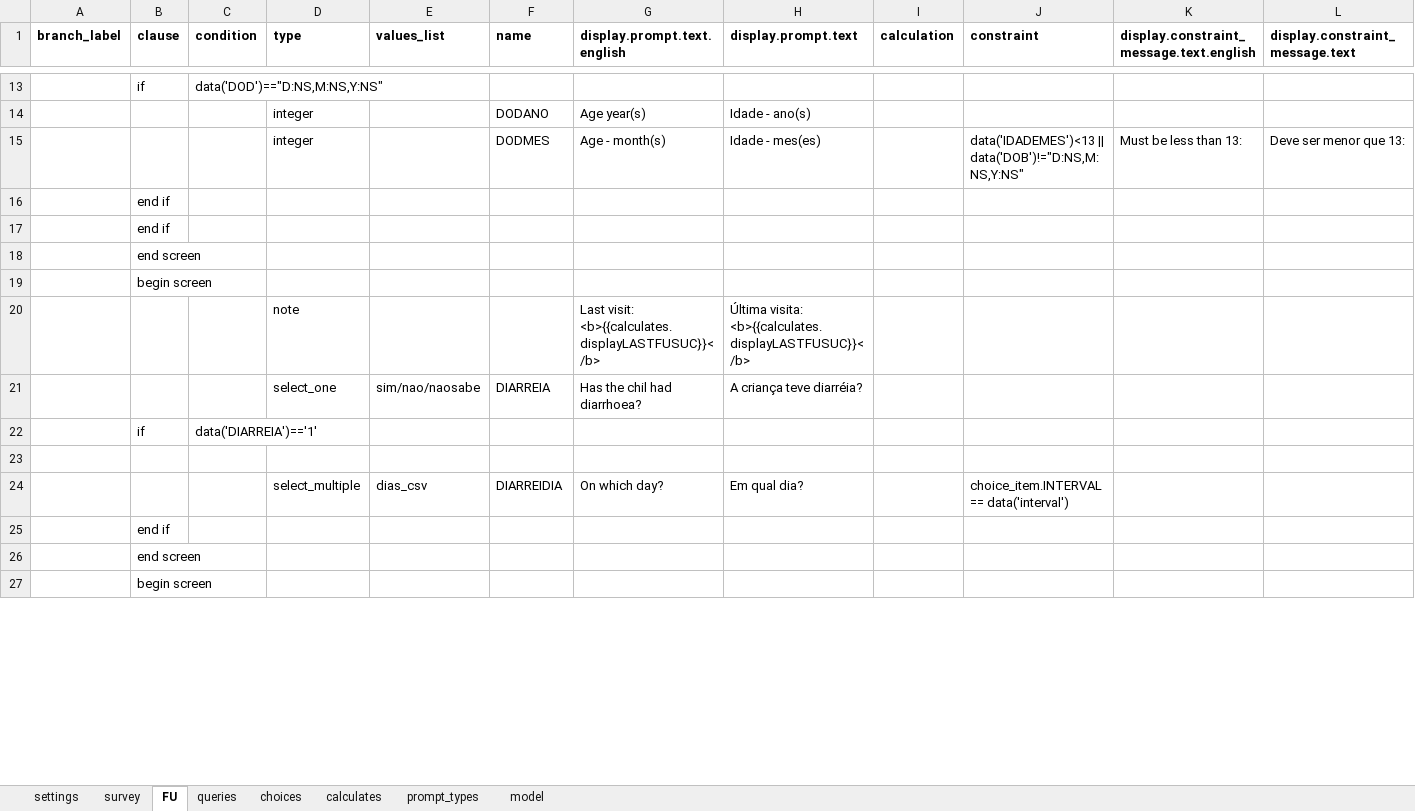
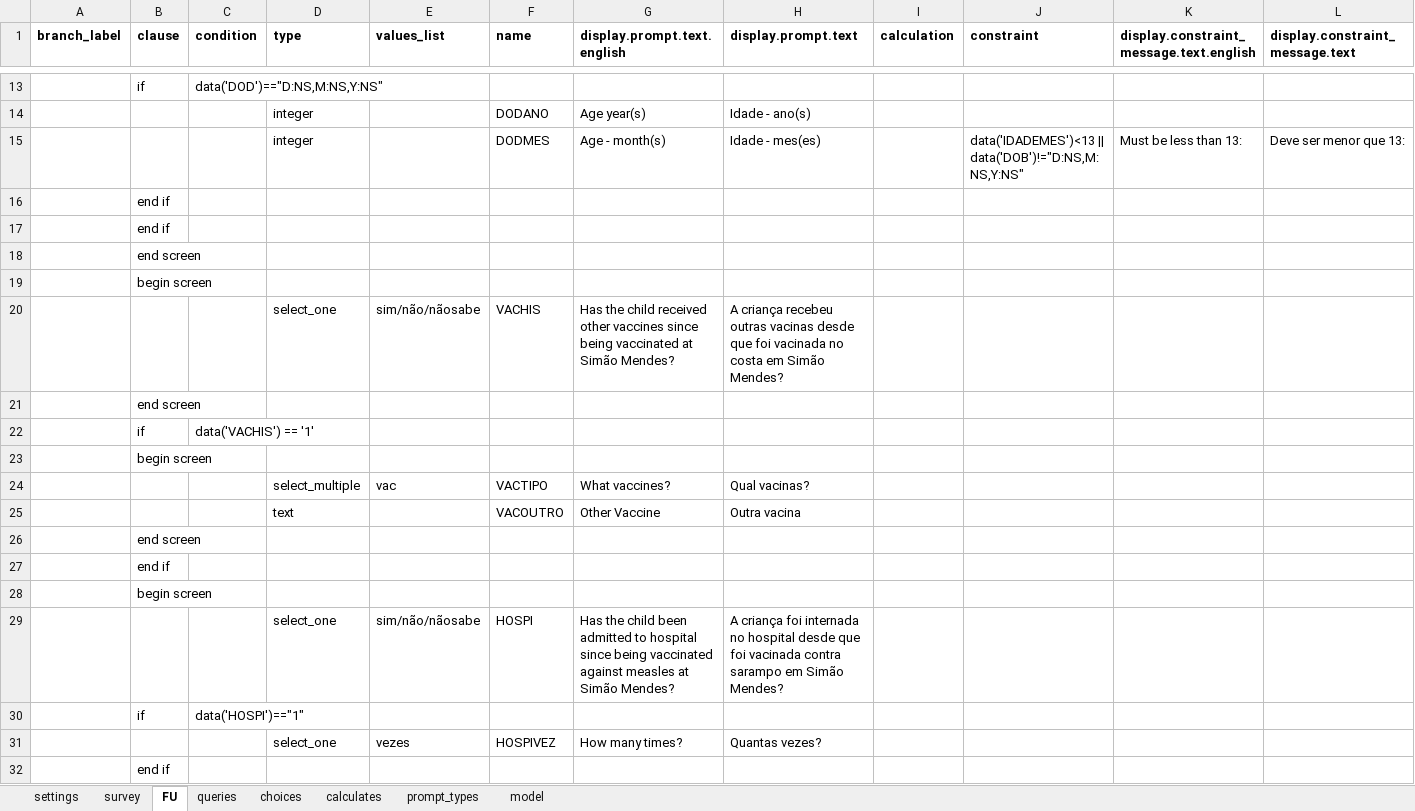
Before and after one commit to BandimHealthProject/MADtrial, an Excel workbook: app/config/tables/MADTRIAL_FU_PHONE/Forms/MADTRIAL_FU_PHONE/MADTRIAL_FU_PHONE.xlsx, sheet FU, drawn as a sheet; only a part is shown, gaps mark what is left out; the shorter side is filled out with more unchanged rows; values as stored, in another font and other column widths than the file's, no borders; removed rows and columns are numbered as before the commit, all else as after; rows hold the shown columns only; the diff covers the shown part only; the diff names each change by its address in the sheet, - before the commit and + after, or states it on an @@ line.

```diff
--- a/app/config/tables/MADTRIAL_FU_PHONE/Forms/MADTRIAL_FU_PHONE/MADTRIAL_FU_PHONE.xlsx (sheet FU)
+++ b/app/config/tables/MADTRIAL_FU_PHONE/Forms/MADTRIAL_FU_PHONE/MADTRIAL_FU_PHONE.xlsx (sheet FU)
-row 20:  |  |  | note |  |  | Last visit: <b>{{calculates.displayLASTFUSUC}}</b> | Última visita: <b>{{calculates.displayLASTFUSUC}}</b>
-row 21:  |  |  | select_one | sim/nao/naosabe | DIARREIA | Has the chil had diarrhoea? | A criança teve diarréia?
+row 20:  |  |  | select_one | sim/não/nãosabe | VACHIS | Has the child received other vaccines since being vaccinated at Simão Mendes? | A criança recebeu outras vacinas desde que foi vacinada no costa em Simão Mendes?
@@ row 54 moved to row 21: end screen @@
-C22 (condition): data('DIARREIA')=='1'
+C22 (condition): data('VACHIS') == '1'
-B23 (clause): (empty)
+B23 (clause): begin screen
-row 24:  |  |  | select_multiple | dias_csv | DIARREIDIA | On which day? | Em qual dia? |  | choice_item.INTERVAL == data('interval')
+row 24:  |  |  | select_multiple | vac | VACTIPO | What vaccines? | Qual vacinas?
+row 25:  |  |  | text |  | VACOUTRO | Other Vaccine | Outra vacina
@@ row 61 moved to row 26: end screen @@
@@ row 60 moved to row 27: end if @@
@@ row 48 moved to row 28: begin screen @@
+row 29:  |  |  | select_one | sim/não/nãosabe | HOSPI | Has the child been admitted to hospital since being vaccinated against measles at Simão Mendes? | A criança foi internada no hospital desde que foi vacinada contra sarampo em Simão Mendes?
+row 30:  | if | data('HOSPI')=="1"
+row 31:  |  |  | select_one | vezes | HOSPIVEZ | How many times? | Quantas vezes?
@@ row 67 moved to row 32: end if @@
```
Also changed, not shown: 41 added rows, 45 removed rows, 16 moved rows and 4 edited cells elsewhere in this sheet, sheet model, sheet choices, sheet queries, 23 other files.
